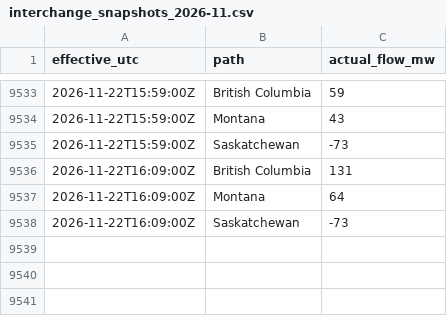
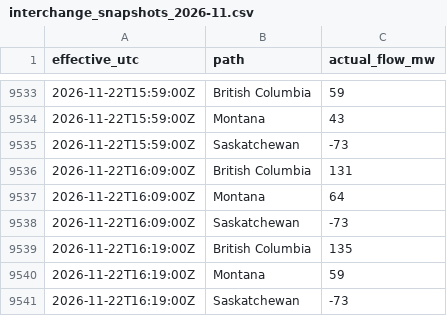
Before and after one commit to raahem-cad/aeso-supply-log, a CSV file: interchange/interchange_snapshots_2026-11.csv, drawn as a sheet; only a part is shown, gaps mark what is left out.

```diff
--- a/interchange/interchange_snapshots_2026-11.csv
+++ b/interchange/interchange_snapshots_2026-11.csv
@@ -9538 +9538,4 @@ effective_utc,path,actual_flow_mw
 2026-11-22T16:09:00Z,Saskatchewan,-73
+2026-11-22T16:19:00Z,British Columbia,135
+2026-11-22T16:19:00Z,Montana,59
+2026-11-22T16:19:00Z,Saskatchewan,-73
```
Also changed, not shown: 1 other file.
